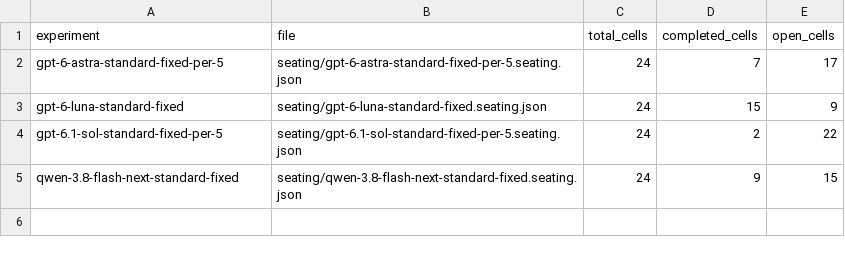
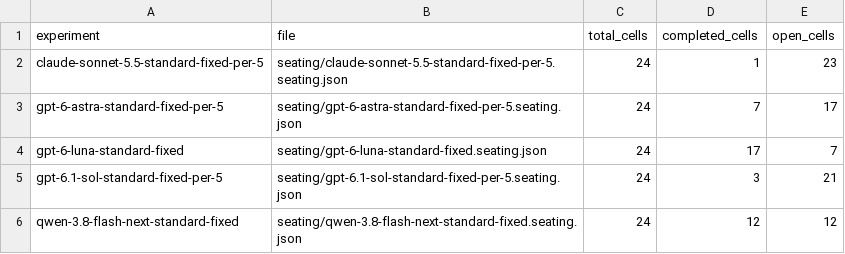
Before and after one commit to vox-deorum/civ-bench-latest, a CSV file: assets/perf_experiment_completeness/seating_index.csv, drawn as a sheet.

```diff
--- a/assets/perf_experiment_completeness/seating_index.csv
+++ b/assets/perf_experiment_completeness/seating_index.csv
@@ -1,5 +1,6 @@
 experiment,file,total_cells,completed_cells,open_cells
+claude-sonnet-5.5-standard-fixed-per-5,seating/claude-sonnet-5.5-standard-fixed-per-5.seating.json,24,1,23
 gpt-6-astra-standard-fixed-per-5,seating/gpt-6-astra-standard-fixed-per-5.seating.json,24,7,17
-gpt-6-luna-standard-fixed,seating/gpt-6-luna-standard-fixed.seating.json,24,15,9
-gpt-6.1-sol-standard-fixed-per-5,seating/gpt-6.1-sol-standard-fixed-per-5.seating.json,24,2,22
-qwen-3.8-flash-next-standard-fixed,seating/qwen-3.8-flash-next-standard-fixed.seating.json,24,9,15
+gpt-6-luna-standard-fixed,seating/gpt-6-luna-standard-fixed.seating.json,24,17,7
+gpt-6.1-sol-standard-fixed-per-5,seating/gpt-6.1-sol-standard-fixed-per-5.seating.json,24,3,21
+qwen-3.8-flash-next-standard-fixed,seating/qwen-3.8-flash-next-standard-fixed.seating.json,24,12,12
```
Also changed, not shown: assets/controlled_seed/game_player_rank.csv, assets/game_log/games.csv, 49 other files.
